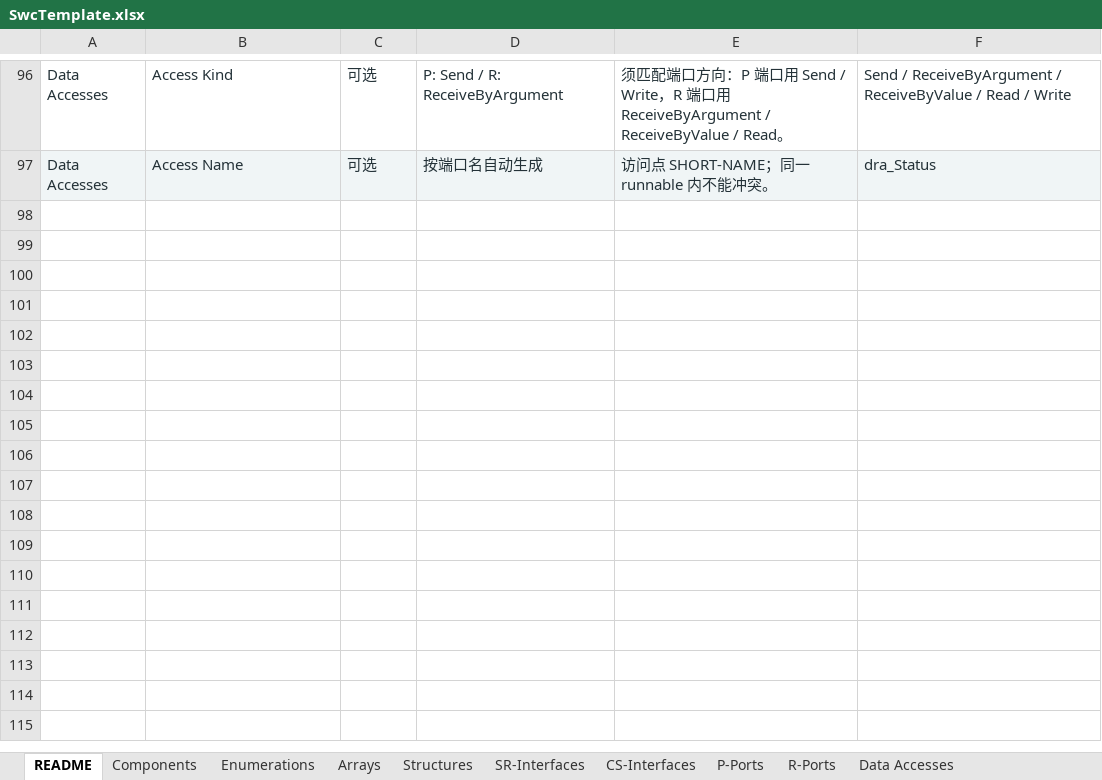
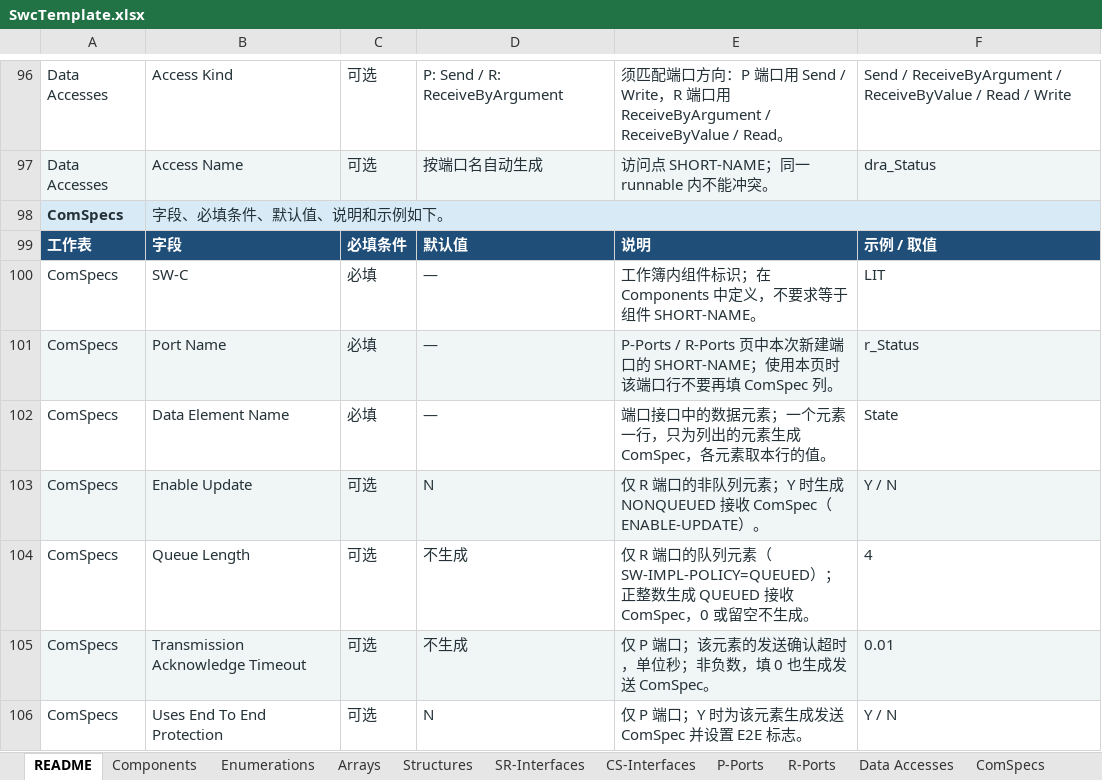
Before and after one commit to jingcaisanguo/TableToArxml, an Excel workbook: docs/user/swc/SwcTemplate.xlsx, sheet README, drawn as a sheet; only a part is shown, gaps mark what is left out; values as stored, in another font and other column widths than the file's, no borders; the diff covers the shown part only; the diff names each change by its address in the sheet, - before the commit and + after, or states it on an @@ line.

```diff
--- a/docs/user/swc/SwcTemplate.xlsx (sheet README)
+++ b/docs/user/swc/SwcTemplate.xlsx (sheet README)
+sheet tab: ComSpecs
+row 98: ComSpecs | 字段、必填条件、默认值、说明和示例如下。
+row 99: 工作表 | 字段 | 必填条件 | 默认值 | 说明 | 示例 / 取值
+row 100: ComSpecs | SW-C | 必填 | — | 工作簿内组件标识；在 Components 中定义，不要求等于组件 SHORT-NAME。 | LIT
+row 101: ComSpecs | Port Name | 必填 | — | P-Ports / R-Ports 页中本次新建端口的 SHORT-NAME；使用本页时该端口行不要再填 ComSpec 列。 | r_Status
+row 102: ComSpecs | Data Element Name | 必填 | — | 端口接口中的数据元素；一个元素一行，只为列出的元素生成 ComSpec，各元素取本行的值。 | State
+row 103: ComSpecs | Enable Update | 可选 | N | 仅 R 端口的非队列元素；Y 时生成 NONQUEUED 接收 ComSpec（ENABLE-UPDATE）。 | Y / N
+row 104: ComSpecs | Queue Length | 可选 | 不生成 | 仅 R 端口的队列元素（SW-IMPL-POLICY=QUEUED）；正整数生成 QUEUED 接收 ComSpec，0 或留空不生成。 | 4
+row 105: ComSpecs | Transmission Acknowledge Timeout | 可选 | 不生成 | 仅 P 端口；该元素的发送确认超时，单位秒；非负数，填 0 也生成发送 ComSpec。 | 0.01
+row 106: ComSpecs | Uses End To End Protection | 可选 | N | 仅 P 端口；Y 时为该元素生成发送 ComSpec 并设置 E2E 标志。 | Y / N
```
Also changed, not shown: 9 added rows and 3 edited cells elsewhere in this sheet, other sheet tabs, 23 other files.
